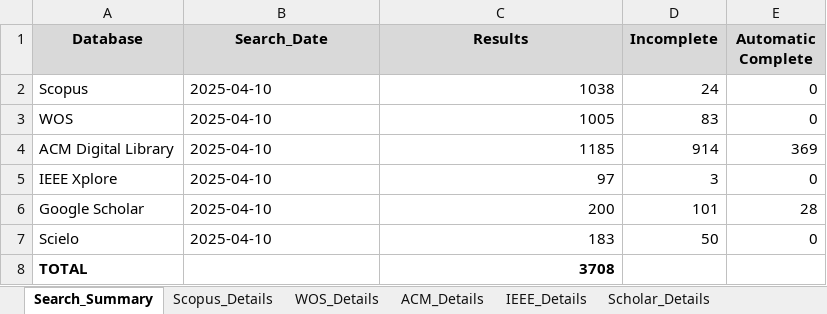
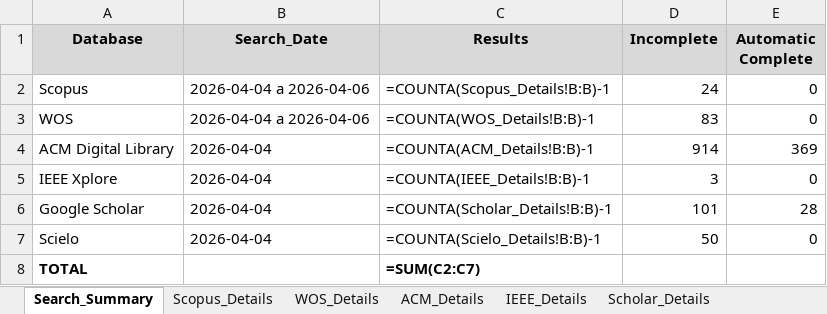
Before and after one commit to Larr014/RevisionSistematicaPrismaFakeNews, an Excel workbook: prisma/2 SEARCH_RESULTS_LOG_AutoComplete - copia.xlsx, sheet Search_Summary, drawn as a sheet; values as stored, in another font and other column widths than the file's, no borders; formulas without a stored value are shown as written; the diff names each change by its address in the sheet, - before the commit and + after, or states it on an @@ line.

```diff
--- a/prisma/2 SEARCH_RESULTS_LOG_AutoComplete - copia.xlsx (sheet Search_Summary)
+++ b/prisma/2 SEARCH_RESULTS_LOG_AutoComplete - copia.xlsx (sheet Search_Summary)
-B2:B3 (Search_Date): 2025-04-10
+B2:B3 (Search_Date): 2026-04-04 a 2026-04-06
-C2 (Results): 1038
+C2 (Results): =COUNTA(Scopus_Details!B:B)-1
-C3 (Results): 1005
+C3 (Results): =COUNTA(WOS_Details!B:B)-1
-B4:B7 (Search_Date): 2025-04-10
+B4:B7 (Search_Date): 2026-04-04
-C4 (Results): 1185
+C4 (Results): =COUNTA(ACM_Details!B:B)-1
-C5 (Results): 97
+C5 (Results): =COUNTA(IEEE_Details!B:B)-1
-C6 (Results): 200
+C6 (Results): =COUNTA(Scholar_Details!B:B)-1
-C7 (Results): 183
+C7 (Results): =COUNTA(Scielo_Details!B:B)-1
-C8 (Results): 3708
+C8 (Results): =SUM(C2:C7)
```
Also changed, not shown: prisma/0 SEARCH_QUERY_ITERATIONS.xlsx, prisma/1 SEARCH_RESULTS_LOG.xlsx, 10 other files.
